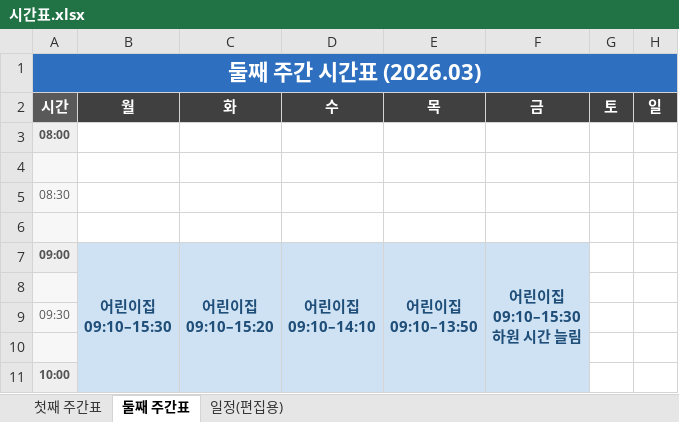
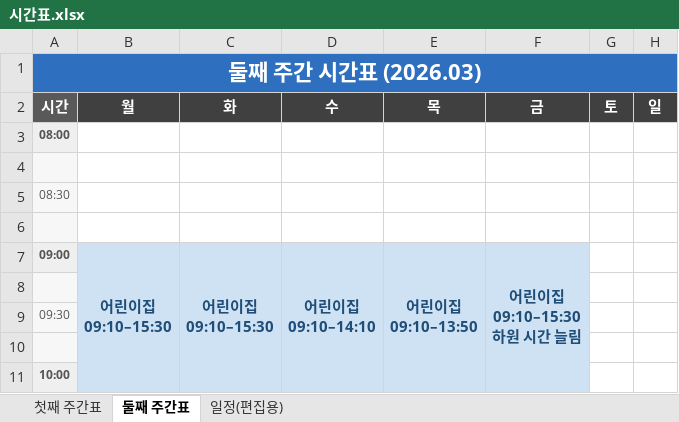
Before and after one commit to Catomo88/time_table, an Excel workbook: 시간표.xlsx, sheet 둘째 주간표, drawn as a sheet; only a part is shown; values as stored, in another font and other column widths than the file's, no borders; ↵ is a line break in a cell; the diff names each change by its address in the sheet, - before the commit and + after, or states it on an @@ line.

```diff
--- a/시간표.xlsx (sheet 둘째 주간표)
+++ b/시간표.xlsx (sheet 둘째 주간표)
-C7 (화): 어린이집 ↵ 09:10–15:20
+C7 (화): 어린이집 ↵ 09:10–15:30
```
Also changed, not shown: sheet 일정(편집용), 7 other files.
